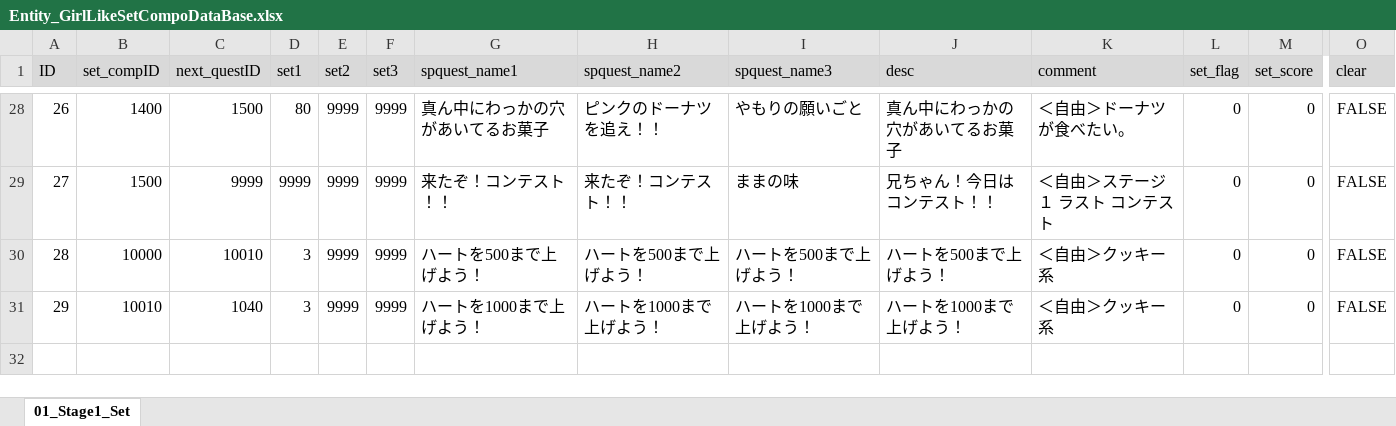
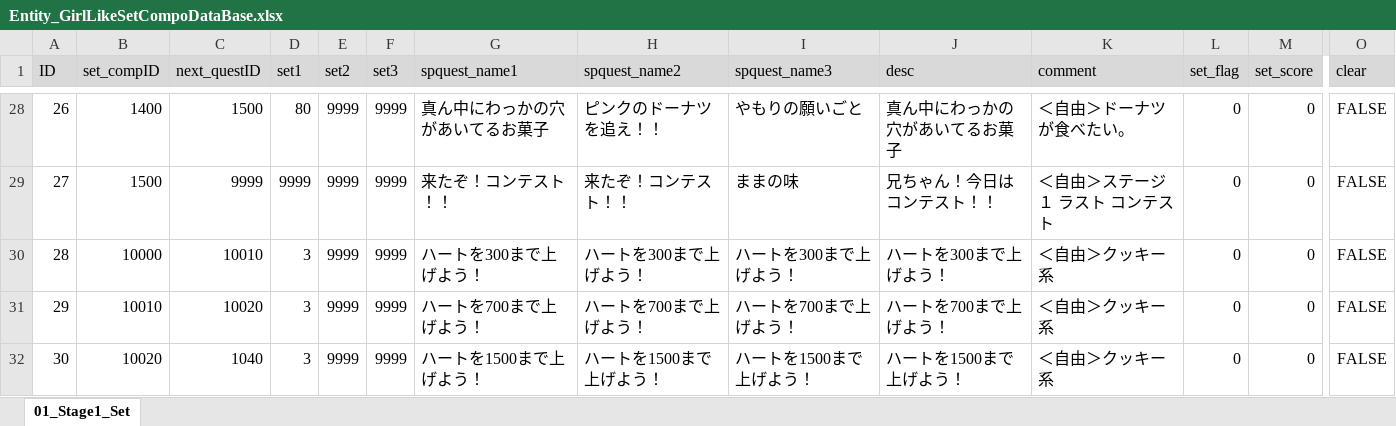
Before and after one commit to matoarita/Okashi_Atlier2, an Excel workbook: Assets/Excel_Data/Entity_GirlLikeSetCompoDataBase.xlsx, sheet 01_Stage1_Set, drawn as a sheet; only a part is shown, gaps mark what is left out; values as stored, in another font and other column widths than the file's, no borders; rows hold the shown columns only; the diff names each change by its address in the sheet, - before the commit and + after, or states it on an @@ line.

```diff
--- a/Assets/Excel_Data/Entity_GirlLikeSetCompoDataBase.xlsx (sheet 01_Stage1_Set)
+++ b/Assets/Excel_Data/Entity_GirlLikeSetCompoDataBase.xlsx (sheet 01_Stage1_Set)
-G30 (spquest_name1): ハートを500まで上げよう！
+G30 (spquest_name1): ハートを300まで上げよう！
-H30 (spquest_name2): ハートを500まで上げよう！
+H30 (spquest_name2): ハートを300まで上げよう！
-I30 (spquest_name3): ハートを500まで上げよう！
+I30 (spquest_name3): ハートを300まで上げよう！
-J30 (desc): ハートを500まで上げよう！
+J30 (desc): ハートを300まで上げよう！
-C31 (next_questID): 1040
+C31 (next_questID): 10020
-G31 (spquest_name1): ハートを1000まで上げよう！
+G31 (spquest_name1): ハートを700まで上げよう！
-H31 (spquest_name2): ハートを1000まで上げよう！
+H31 (spquest_name2): ハートを700まで上げよう！
-I31 (spquest_name3): ハートを1000まで上げよう！
+I31 (spquest_name3): ハートを700まで上げよう！
-J31 (desc): ハートを1000まで上げよう！
+J31 (desc): ハートを700まで上げよう！
+row 32: 30 | 10020 | 1040 | 3 | 9999 | 9999 | ハートを1500まで上げよう！ | ハートを1500まで上げよう！ | ハートを1500まで上げよう！ | ハートを1500まで上げよう！ | ＜自由＞クッキー系 | 0 | 0 | FALSE
```
Also changed, not shown: Assets/Excel_Data/Entity_ItemDataBase.xlsx, Assets/Excel_Data/Entity_QuestSetDataBase.xlsx, 31 other files.
